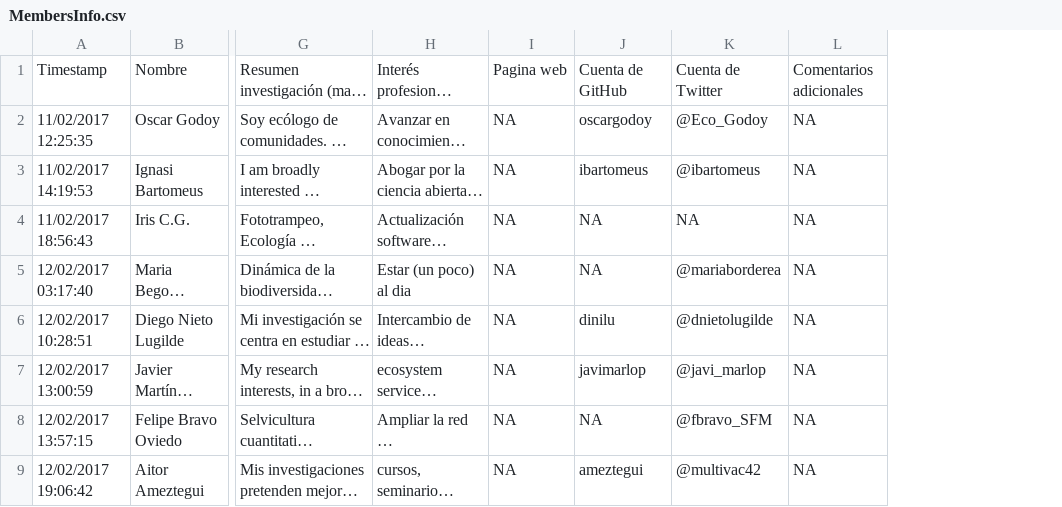
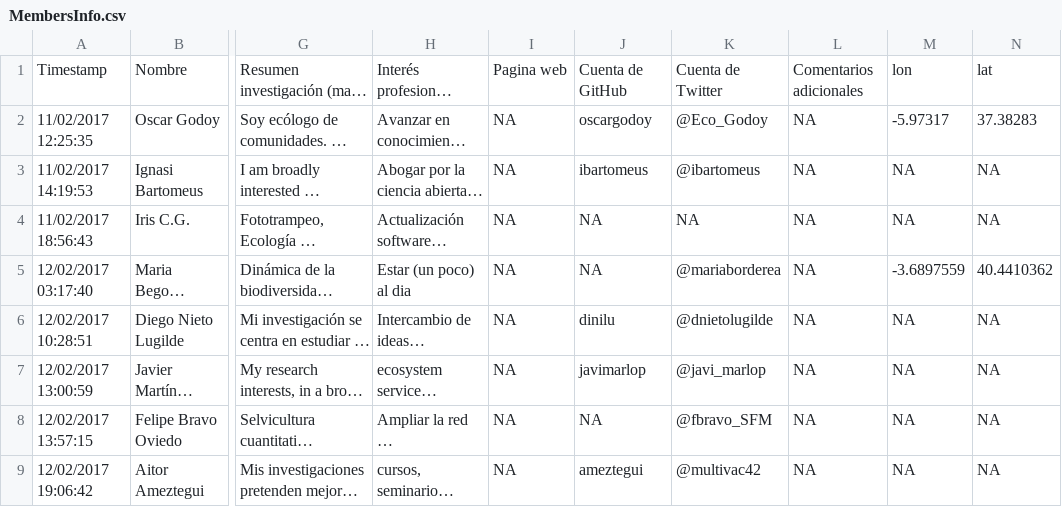
Before and after one commit to ecoinfAEET/MembersInfo, a CSV file: MembersInfo.csv, drawn as a sheet; only a part is shown, gaps mark what is left out; long unchanged cells end in …; the diff names each change by its address in the sheet, - before the commit and + after, or states it on an @@ line.

```diff
--- a/MembersInfo.csv
+++ b/MembersInfo.csv
+column M, rows 1-9: lon | -5.97317 | NA | NA | -3.6897559 | NA | NA | NA | NA
+column N, rows 1-9: lat | 37.38283 | NA | NA | 40.4410362 | NA | NA | NA | NA
```
Also changed, not shown: 3 other files.
